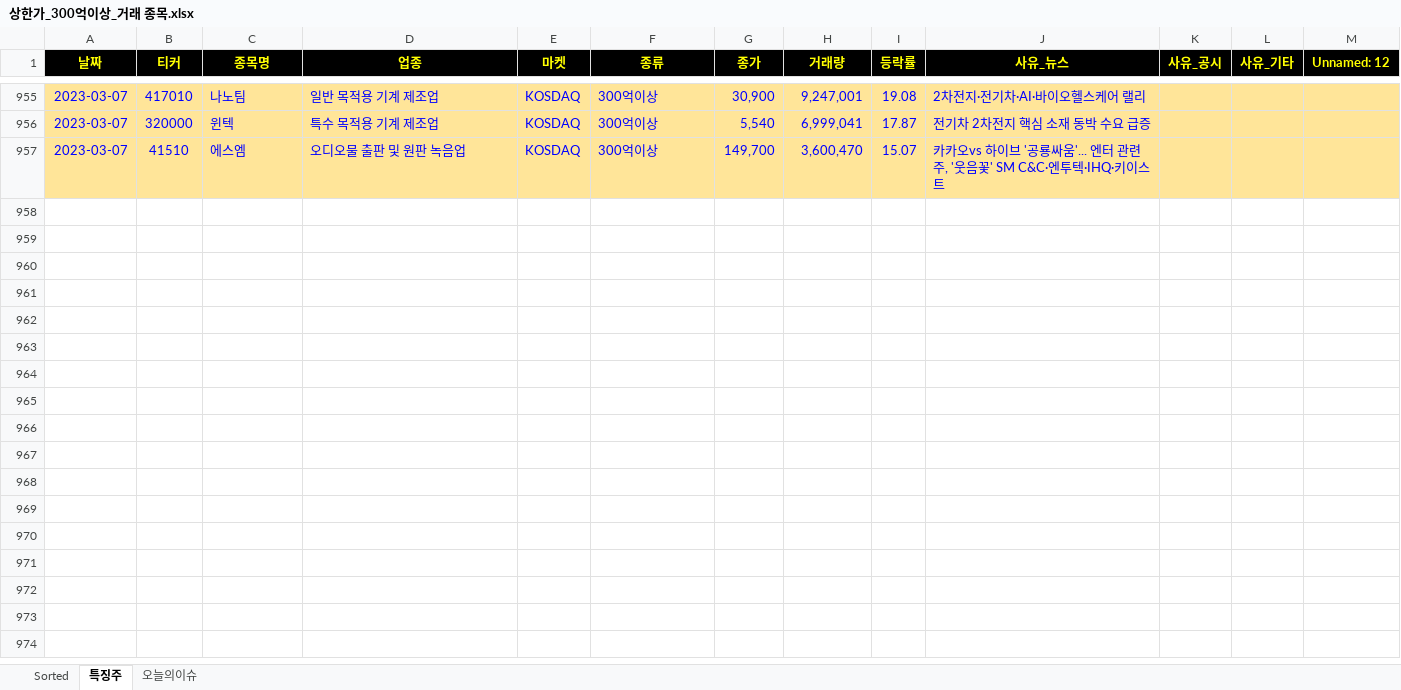
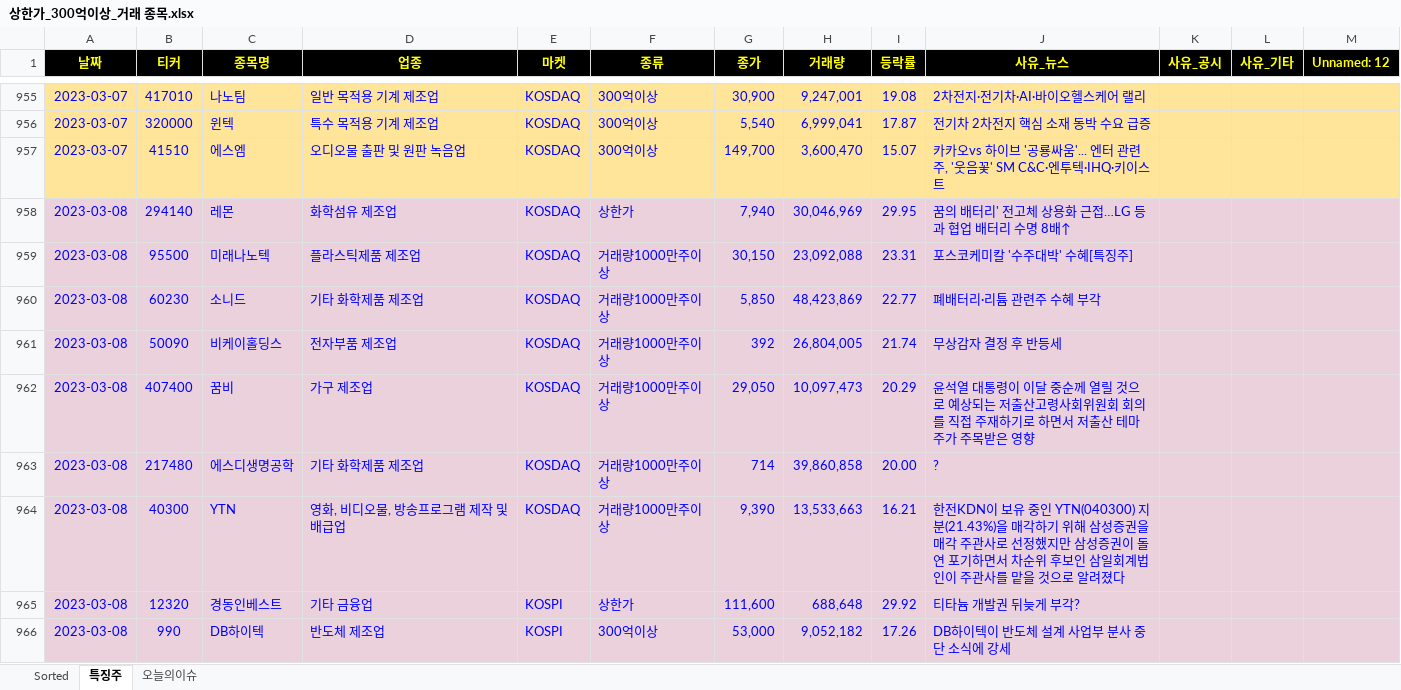
Before and after one commit to wndskim/stock, an Excel workbook: Data/상한가_300억이상_거래 종목.xlsx, sheet 특징주, drawn as a sheet; only a part is shown, gaps mark what is left out; values as stored, in another font and other column widths than the file's, no borders; the diff names each change by its address in the sheet, - before the commit and + after, or states it on an @@ line.

```diff
--- a/Data/상한가_300억이상_거래 종목.xlsx (sheet 특징주)
+++ b/Data/상한가_300억이상_거래 종목.xlsx (sheet 특징주)
+row 958: 2023-03-08 | 294140 | 레몬 | 화학섬유 제조업 | KOSDAQ | 상한가 | 7,940 | 30,046,969 | 29.95 | 꿈의 배터리' 전고체 상용화 근접…LG 등과 협업 배터리 수명 8배↑
+row 959: 2023-03-08 | 95500 | 미래나노텍 | 플라스틱제품 제조업 | KOSDAQ | 거래량1000만주이상 | 30,150 | 23,092,088 | 23.31 | 포스코케미칼 '수주대박' 수혜[특징주]
+row 960: 2023-03-08 | 60230 | 소니드 | 기타 화학제품 제조업 | KOSDAQ | 거래량1000만주이상 | 5,850 | 48,423,869 | 22.77 | 폐배터리·리튬 관련주 수혜 부각
+row 961: 2023-03-08 | 50090 | 비케이홀딩스 | 전자부품 제조업 | KOSDAQ | 거래량1000만주이상 | 392 | 26,804,005 | 21.74 | 무상감자 결정 후 반등세
+row 962: 2023-03-08 | 407400 | 꿈비 | 가구 제조업 | KOSDAQ | 거래량1000만주이상 | 29,050 | 10,097,473 | 20.29 | 윤석열 대통령이 이달 중순께 열릴 것으로 예상되는 저출산고령사회위원회 회의를 직접 주재하기로 하면서 저출산 테마주가 주목받은 영향
+row 963: 2023-03-08 | 217480 | 에스디생명공학 | 기타 화학제품 제조업 | KOSDAQ | 거래량1000만주이상 | 714 | 39,860,858 | 20.00 | ?
+row 964: 2023-03-08 | 40300 | YTN | 영화, 비디오물, 방송프로그램 제작 및 배급업 | KOSDAQ | 거래량1000만주이상 | 9,390 | 13,533,663 | 16.21 | 한전KDN이 보유 중인 YTN(040300) 지분(21.43%)을 매각하기 위해 삼성증권을 매각 주관사로 선정했지만 삼성증권이 돌연 포기하면서 차순위 후보인 삼일회계법인이 주관사를 맡을 것으로 알려졌다
+row 965: 2023-03-08 | 12320 | 경동인베스트 | 기타 금융업 | KOSPI | 상한가 | 111,600 | 688,648 | 29.92 | 티타늄 개발권 뒤늦게 부각?
+row 966: 2023-03-08 | 990 | DB하이텍 | 반도체 제조업 | KOSPI | 300억이상 | 53,000 | 9,052,182 | 17.26 | DB하이텍이 반도체 설계 사업부 분사 중단 소식에 강세
```
Also changed, not shown: sheet Sorted.
